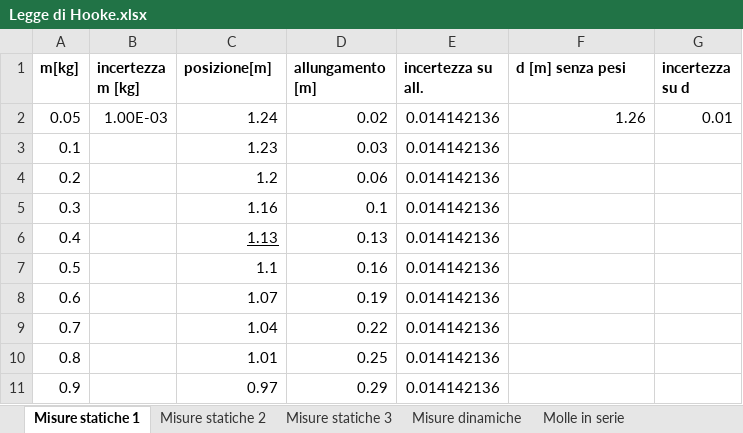
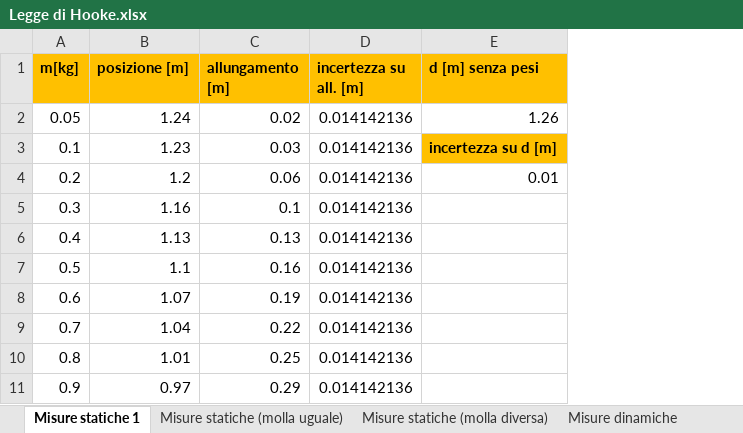
Before and after one commit to matteodeclich/Esperienze-in-laboratorio, an Excel workbook: Legge di Hooke.xlsx, sheet Misure statiche 1, drawn as a sheet; values as stored, in another font and other column widths than the file's, no borders; removed rows and columns are numbered as before the commit, all else as after; the diff names each change by its address in the sheet, - before the commit and + after, or states it on an @@ line.

```diff
--- a/Legge di Hooke.xlsx (sheet Misure statiche 1)
+++ b/Legge di Hooke.xlsx (sheet Misure statiche 1)
-sheet tab: Misure statiche 2
+sheet tab: Misure statiche (molla uguale)
-sheet tab: Misure statiche 3
+sheet tab: Misure statiche (molla diversa)
-column B (incertezza m [kg]), row 2: 1.00E-03
-column G (incertezza su d), row 2: 0.01
-A1 fill: none
+A1 fill: #FFC000
-B1: posizione[m]
+B1: posizione [m]
-B1:E1 fill: none
+B1:E1 fill: #FFC000
-D1: incertezza su all.
+D1: incertezza su all. [m]
-E3 (d [m] senza pesi): (empty)
+E3 (d [m] senza pesi): incertezza su d [m]
-E3 fill: none
+E3 fill: #FFC000
-E4 (d [m] senza pesi): (empty)
+E4 (d [m] senza pesi): 0.01
-B6 underline: on
+B6 underline: off
```
Also changed, not shown: sheet Molle in parallelo (statica), sheet Molle in serie (statica), sheet Misure statiche (molla uguale), sheet Misure statiche (molla diversa), other sheet tabs.
